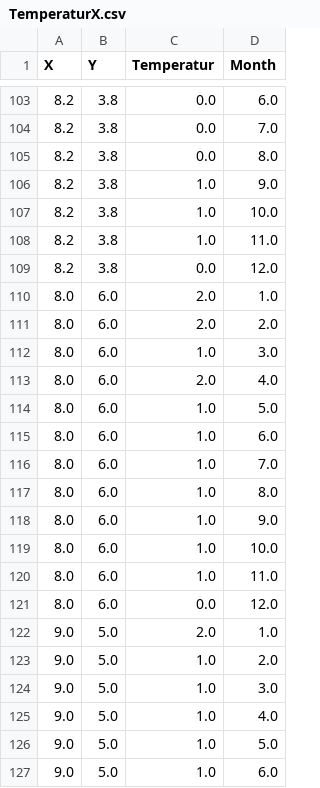
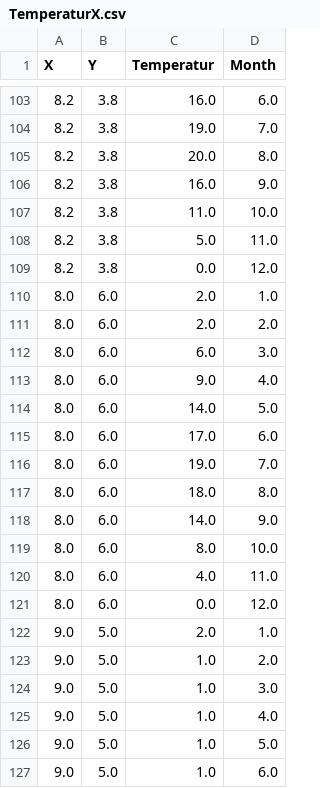
Before and after one commit to cirashrii/dat111-python, a CSV file: PythonFile_Semesteroppgave/TemperaturX.csv, drawn as a sheet; only a part is shown, gaps mark what is left out; the diff covers the shown part only.

```diff
--- a/PythonFile_Semesteroppgave/TemperaturX.csv
+++ b/PythonFile_Semesteroppgave/TemperaturX.csv
@@ -103,7 +103,7 @@ X,Y,Temperatur,Month
-8.2,3.8,0.0,6.0
-8.2,3.8,0.0,7.0
-8.2,3.8,0.0,8.0
-8.2,3.8,1.0,9.0
-8.2,3.8,1.0,10.0
-8.2,3.8,1.0,11.0
+8.2,3.8,16.0,6.0
+8.2,3.8,19.0,7.0
+8.2,3.8,20.0,8.0
+8.2,3.8,16.0,9.0
+8.2,3.8,11.0,10.0
+8.2,3.8,5.0,11.0
 8.2,3.8,0.0,12.0
@@ -111,11 +111,11 @@ X,Y,Temperatur,Month
 8.0,6.0,2.0,2.0
-8.0,6.0,1.0,3.0
-8.0,6.0,2.0,4.0
-8.0,6.0,1.0,5.0
-8.0,6.0,1.0,6.0
-8.0,6.0,1.0,7.0
-8.0,6.0,1.0,8.0
-8.0,6.0,1.0,9.0
-8.0,6.0,1.0,10.0
-8.0,6.0,1.0,11.0
+8.0,6.0,6.0,3.0
+8.0,6.0,9.0,4.0
+8.0,6.0,14.0,5.0
+8.0,6.0,17.0,6.0
+8.0,6.0,19.0,7.0
+8.0,6.0,18.0,8.0
+8.0,6.0,14.0,9.0
+8.0,6.0,8.0,10.0
+8.0,6.0,4.0,11.0
 8.0,6.0,0.0,12.0
```
Also changed, not shown: 25 edited cells elsewhere in this file.
